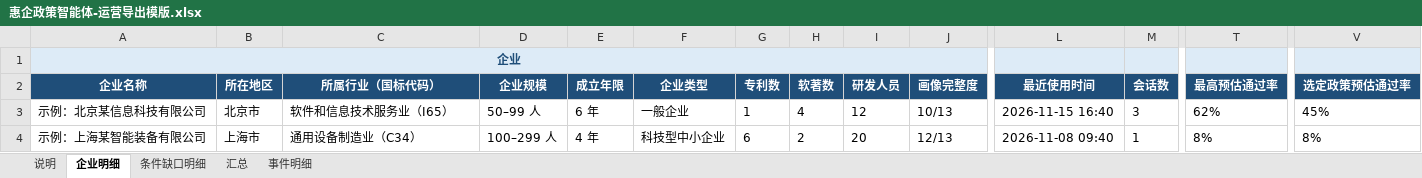
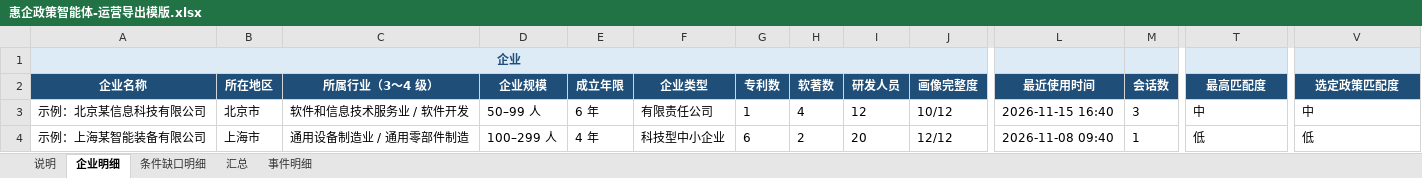
Before and after one commit to z460046000-ops/huiqi-ops-dashboard-20261118, an Excel workbook: assets/惠企政策智能体-运营导出模版.xlsx, sheet 企业明细, drawn as a sheet; only a part is shown, gaps mark what is left out; values as stored, in another font and other column widths than the file's, no borders; the diff covers the shown part only; the diff names each change by its address in the sheet, - before the commit and + after, or states it on an @@ line.

```diff
--- a/assets/惠企政策智能体-运营导出模版.xlsx (sheet 企业明细)
+++ b/assets/惠企政策智能体-运营导出模版.xlsx (sheet 企业明细)
-B1:J1 fill: #DDEBF7
+B1:J1 fill: none
-L1:M1 fill: #DDEBF7
+L1:M1 fill: none
-T1:V1 fill: #DDEBF7
+T1:V1 fill: none
-C2: 所属行业（国标代码）
+C2: 所属行业（3～4 级）
-T2: 最高预估通过率
+T2: 最高匹配度
-V2: 选定政策预估通过率
+V2: 选定政策匹配度
-C3 (所属行业（3～4 级）): 软件和信息技术服务业（I65）
+C3 (所属行业（3～4 级）): 软件和信息技术服务业 / 软件开发
-F3 (企业类型): 一般企业
+F3 (企业类型): 有限责任公司
-J3 (画像完整度): 10/13
+J3 (画像完整度): 10/12
-T3 (最高匹配度): 62%
+T3 (最高匹配度): 中
-V3 (选定政策匹配度): 45%
+V3 (选定政策匹配度): 中
-C4 (所属行业（3～4 级）): 通用设备制造业（C34）
+C4 (所属行业（3～4 级）): 通用设备制造业 / 通用零部件制造
-J4 (画像完整度): 12/13
+J4 (画像完整度): 12/12
-T4 (最高匹配度): 8%
+T4 (最高匹配度): 低
-V4 (选定政策匹配度): 8%
+V4 (选定政策匹配度): 低
```
Also changed, not shown: cell formats elsewhere in this sheet, sheet 汇总, sheet 条件缺口明细, sheet 事件明细, sheet 说明, sample/惠企运营数据-示例.xlsx, 2 other files.
